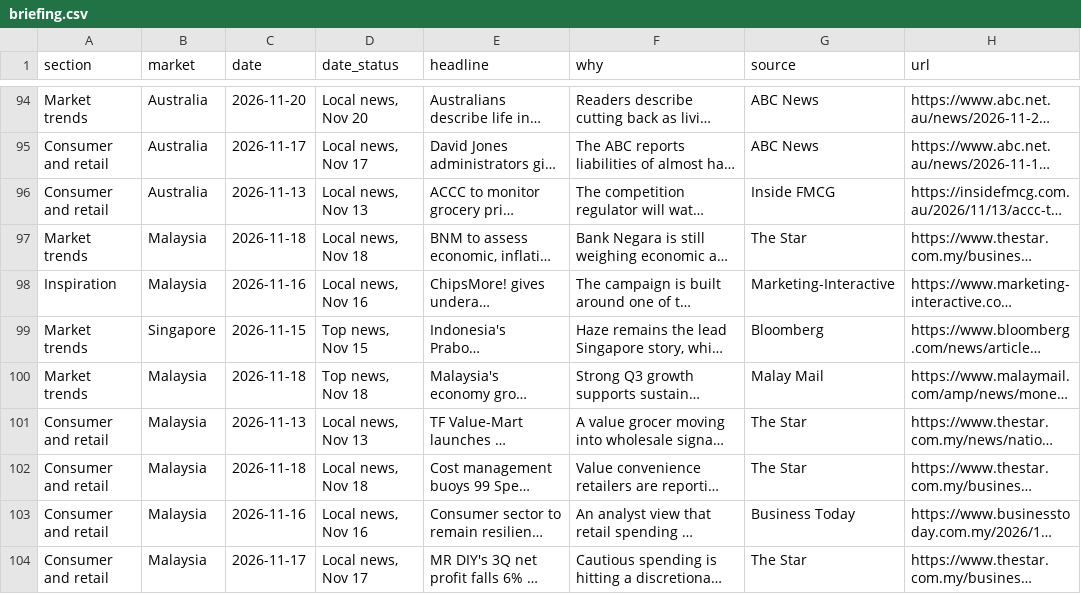
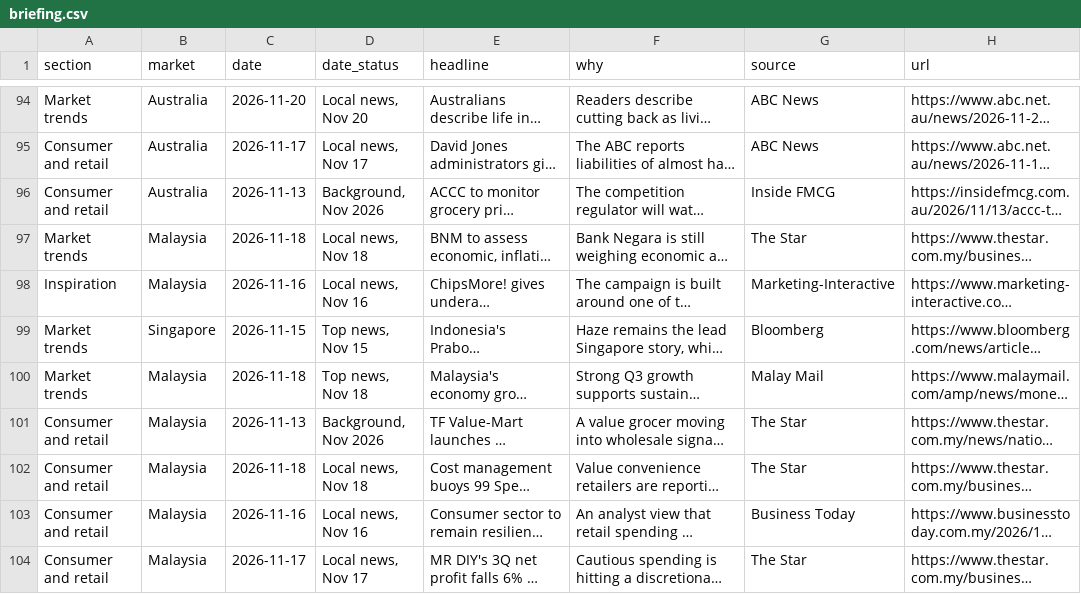
Before and after one commit to DSMNDh/Daily_Brief, a CSV file: data/briefing.csv, drawn as a sheet; only a part is shown, gaps mark what is left out; long unchanged cells end in …; the diff covers the shown part only; the diff names each change by its address in the sheet, - before the commit and + after, or states it on an @@ line.

```diff
--- a/data/briefing.csv
+++ b/data/briefing.csv
-D96 (date_status): Local news, Nov 13
+D96 (date_status): Background, Nov 2026
-D101 (date_status): Local news, Nov 13
+D101 (date_status): Background, Nov 2026
```
Also changed, not shown: 4 added rows and 2 edited cells elsewhere in this file, 1 other file.
